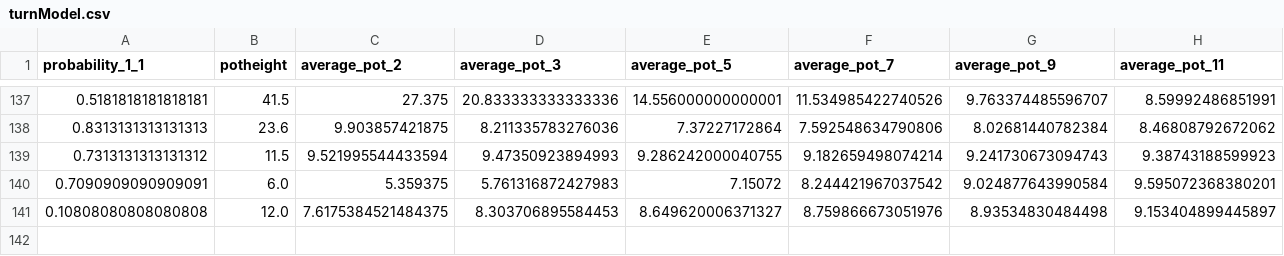
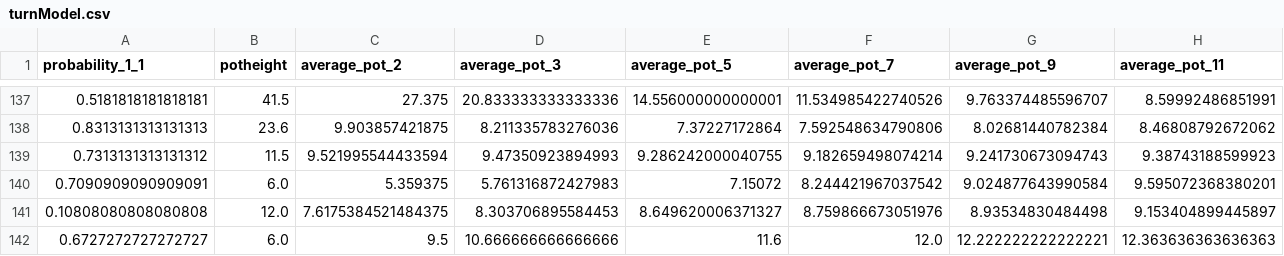
Before and after one commit to shavkat2610/priv_nolimit, a CSV file: csv_s/turnModel.csv, drawn as a sheet; only a part is shown, gaps mark what is left out; rows hold the shown columns only; the diff names each change by its address in the sheet, - before the commit and + after, or states it on an @@ line.

```diff
--- a/csv_s/turnModel.csv
+++ b/csv_s/turnModel.csv
+row 142: 0.6727272727272727 | 6.0 | 9.5 | 10.666666666666666 | 11.6 | 12.0 | 12.222222222222221 | 12.363636363636363
```
Also changed, not shown: csv_s/flopModel.csv, csv_s/riverModel.csv, 13 other files.
